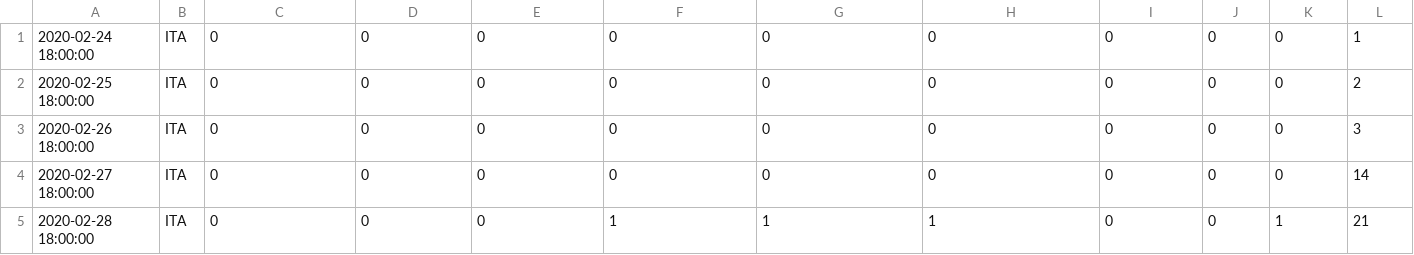
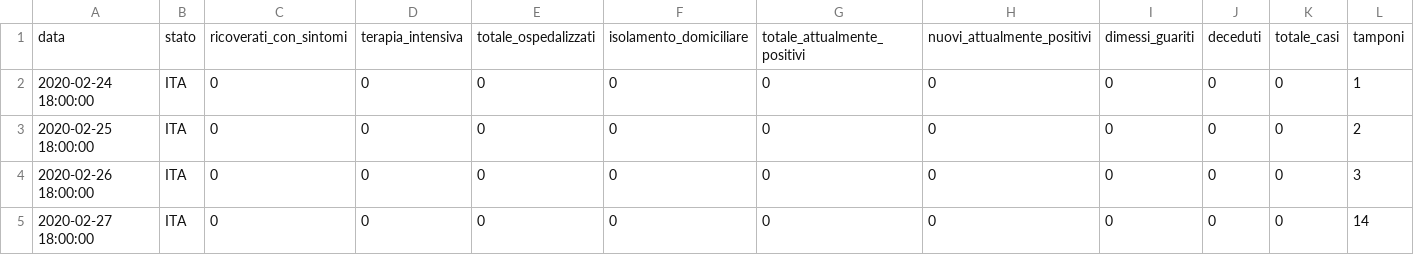
Before and after one commit to camposanto95/prova, a CSV file: calabria.csv, drawn as a sheet; only a part is shown; the shorter side is filled out with more unchanged rows.

Commit message:
Update calabria.csv

```diff
--- a/calabria.csv
+++ b/calabria.csv
@@ -1 +1,2 @@
+data,stato,ricoverati_con_sintomi,terapia_intensiva,totale_ospedalizzati,isolamento_domiciliare,totale_attualmente_positivi,nuovi_attualmente_positivi,dimessi_guariti,deceduti,totale_casi,tamponi
 2020-02-24 18:00:00,ITA,0,0,0,0,0,0,0,0,0,1
```
